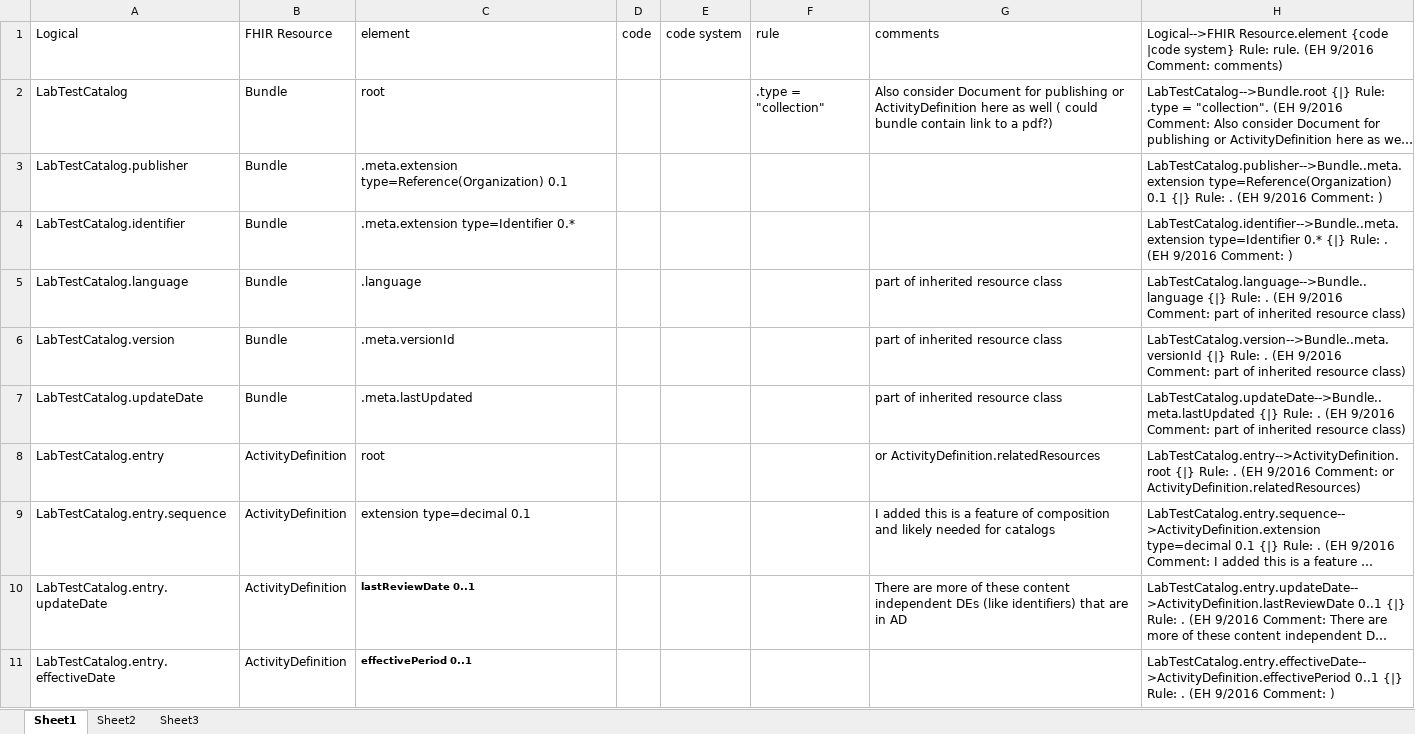
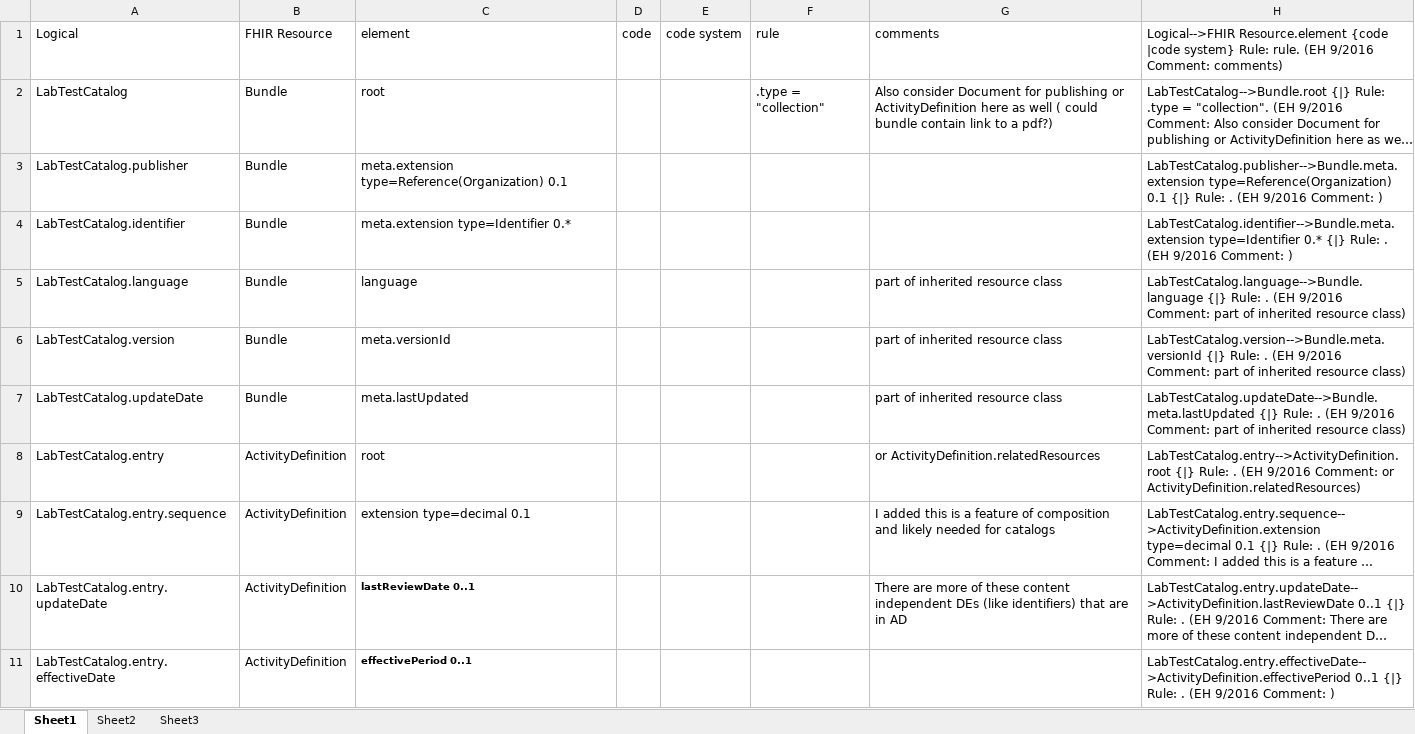
Before and after one commit to Health4Share/fhirlabtestcatalog, an Excel workbook: Log-FHIR.xlsx, sheet Sheet1, drawn as a sheet; only a part is shown; long unchanged cells end in …; values as stored, in another font and other column widths than the file's, no borders; the diff covers the shown part only; the diff names each change by its address in the sheet, - before the commit and + after, or states it on an @@ line.

```diff
--- a/Log-FHIR.xlsx (sheet Sheet1)
+++ b/Log-FHIR.xlsx (sheet Sheet1)
-C3: .meta.extension type=Reference(Organization) 0.1
+C3: meta.extension type=Reference(Organization) 0.1
-H3: LabTestCatalog.publisher-->Bundle..meta.extension type=Reference(Organization) 0.1…
+H3: LabTestCatalog.publisher-->Bundle.meta.extension type=Reference(Organization) 0.1…
-C4: .meta.extension type=Identifier 0.*
+C4: meta.extension type=Identifier 0.*
-H4: LabTestCatalog.identifier-->Bundle..meta.extension type=Identifier 0.*…
+H4: LabTestCatalog.identifier-->Bundle.meta.extension type=Identifier 0.*…
-C5: .language
+C5: language
-H5: LabTestCatalog.language-->Bundle..language {|} Rule:…
+H5: LabTestCatalog.language-->Bundle.language {|} Rule:…
-C6: .meta.versionId
+C6: meta.versionId
-H6: LabTestCatalog.version-->Bundle..meta.versionId {|} Rule:…
+H6: LabTestCatalog.version-->Bundle.meta.versionId {|} Rule:…
-C7: .meta.lastUpdated
+C7: meta.lastUpdated
-H7: LabTestCatalog.updateDate-->Bundle..meta.lastUpdated {|} Rule:…
+H7: LabTestCatalog.updateDate-->Bundle.meta.lastUpdated {|} Rule:…
```
Also changed, not shown: 47 edited cells elsewhere in this sheet, 1 other file.
